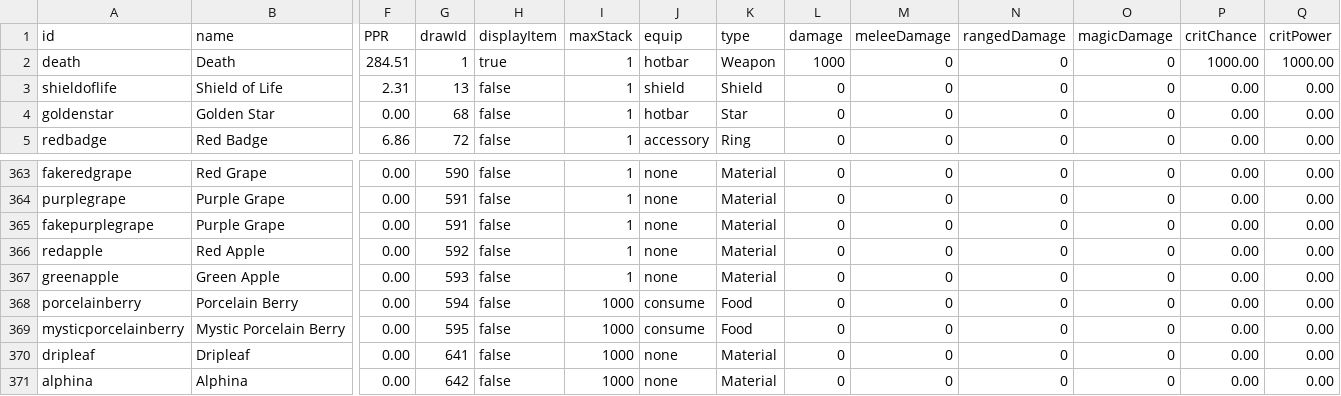
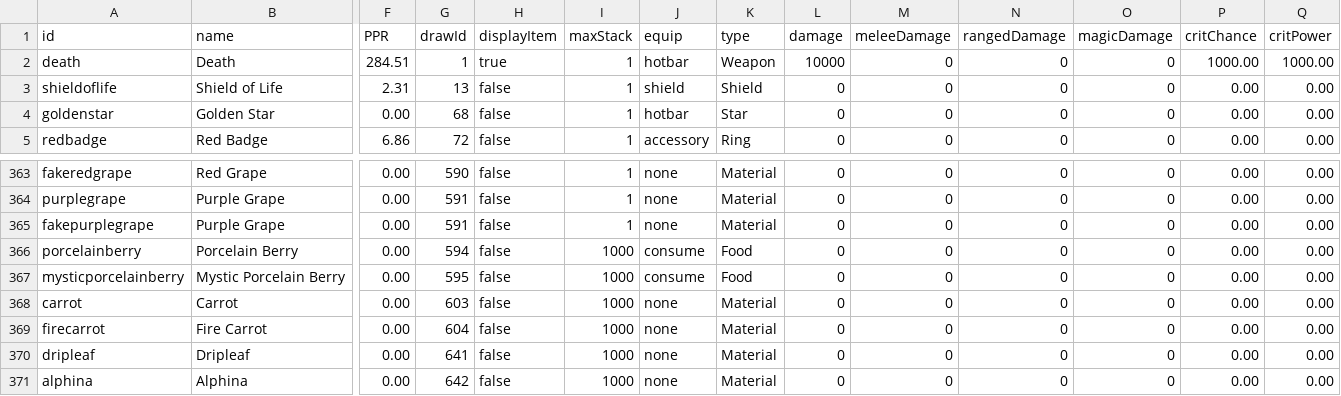
Before and after one commit to SampleProvider/Meadow-Guarder-old2, a CSV file: client/data/items.csv, drawn as a sheet; only a part is shown, gaps mark what is left out; removed rows and columns are numbered as before the commit, all else as after; rows hold the shown columns only; the diff names each change by its address in the sheet, - before the commit and + after, or states it on an @@ line.

```diff
--- a/client/data/items.csv
+++ b/client/data/items.csv
-L2 (damage): 1000
+L2 (damage): 10000
-row 366: redapple | Red Apple | 0.00 | 592 | false | 1 | none | Material | 0 | 0 | 0 | 0 | 0.00 | 0.00
-row 367: greenapple | Green Apple | 0.00 | 593 | false | 1 | none | Material | 0 | 0 | 0 | 0 | 0.00 | 0.00
+row 368: carrot | Carrot | 0.00 | 603 | false | 1000 | none | Material | 0 | 0 | 0 | 0 | 0.00 | 0.00
+row 369: firecarrot | Fire Carrot | 0.00 | 604 | false | 1000 | none | Material | 0 | 0 | 0 | 0 | 0.00 | 0.00
```
Also changed, not shown: 8 other files.
